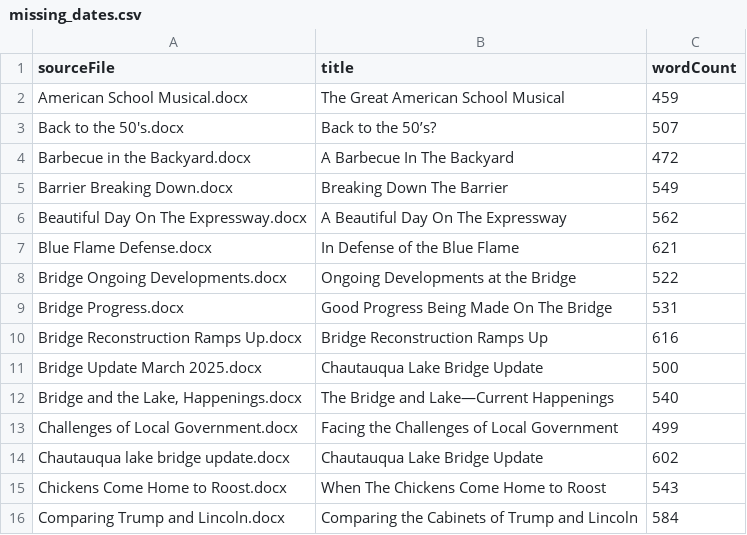
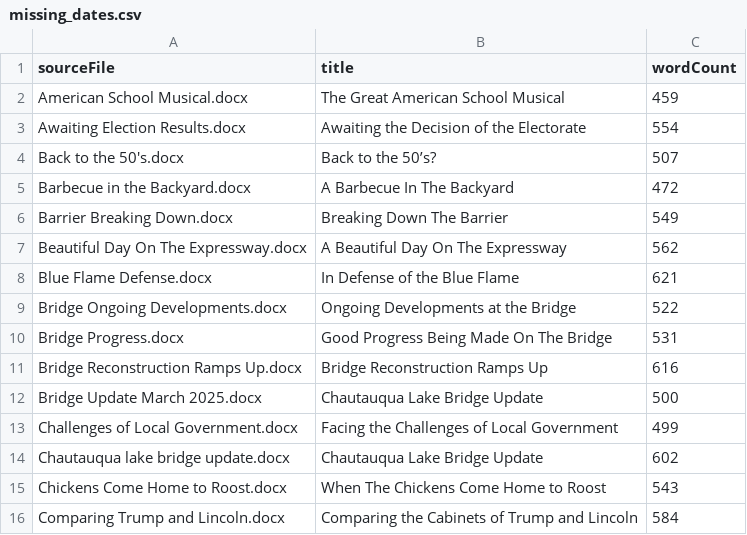
Before and after one commit to BartlettGoodell/Kidder, a CSV file: missing_dates.csv, drawn as a sheet; only a part is shown; removed rows and columns are numbered as before the commit, all else as after; the diff names each change by its address in the sheet, - before the commit and + after, or states it on an @@ line.

```diff
--- a/missing_dates.csv
+++ b/missing_dates.csv
+row 3: Awaiting Election Results.docx | Awaiting the Decision of the Electorate | 554
-row 12: Bridge and the Lake, Happenings.docx | The Bridge and Lake—Current Happenings | 540
```
Also changed, not shown: 3 other files.
